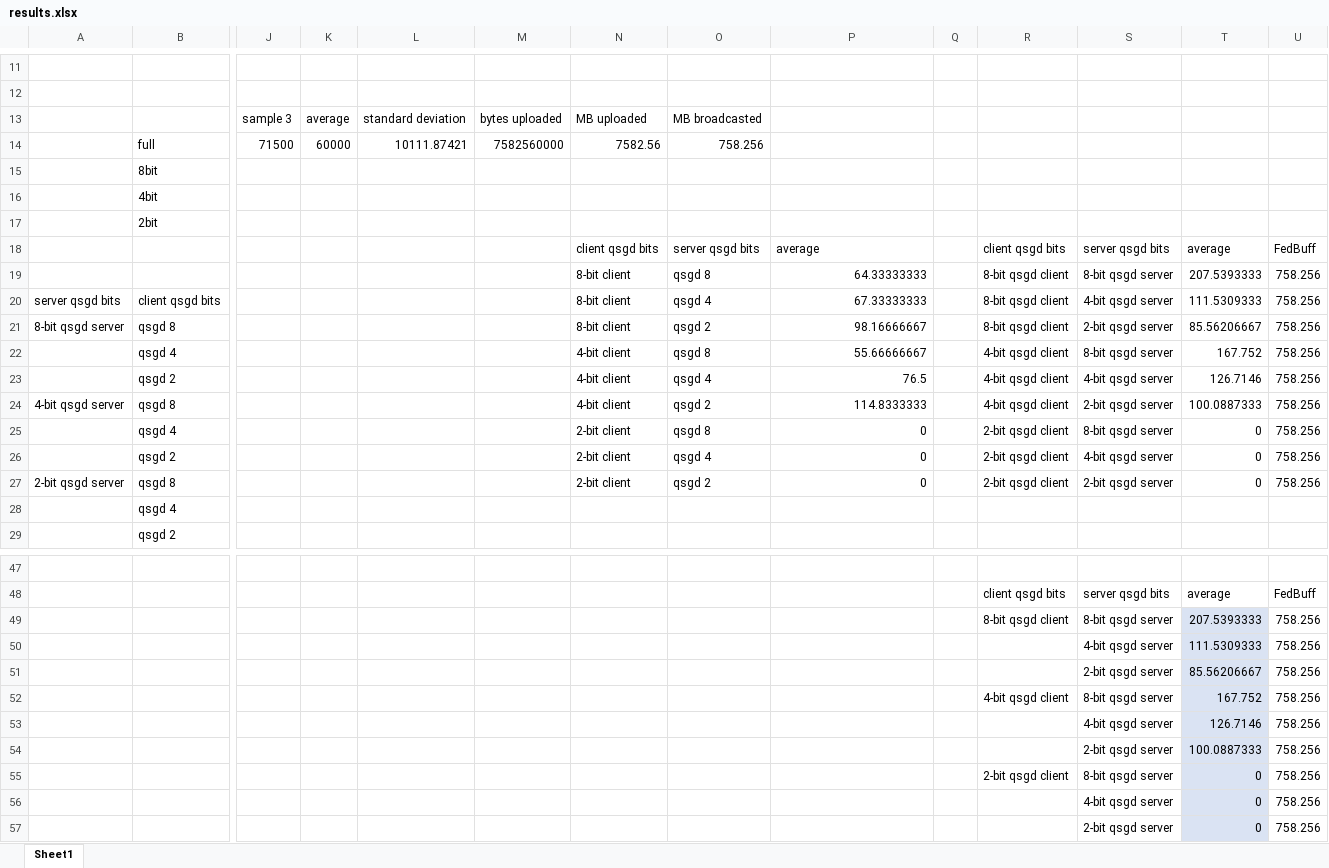
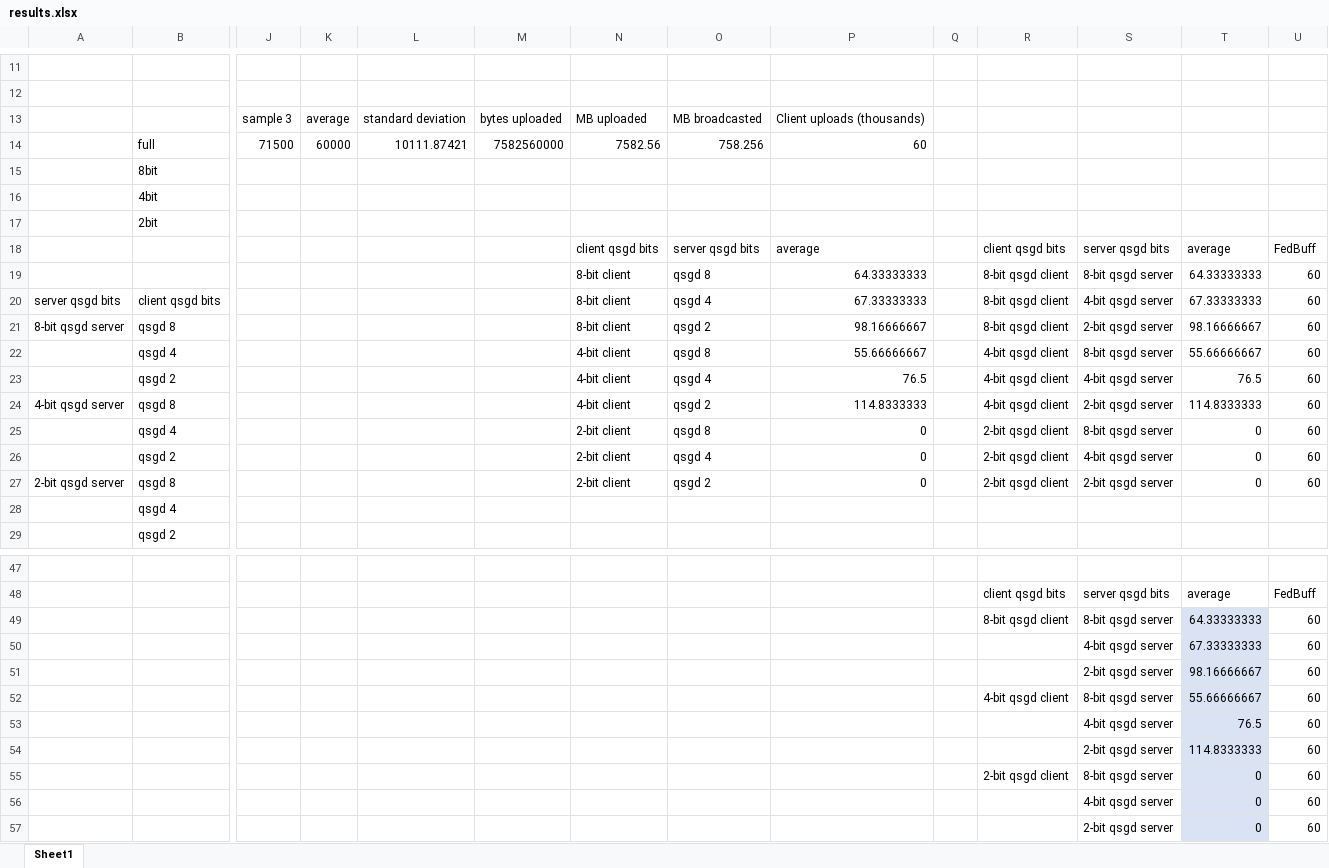
Before and after one commit to TomasOrtega/FLSim, an Excel workbook: additional_experiments/cifar_dirichlet_server8/results.xlsx, sheet Sheet1, drawn as a sheet; only a part is shown, gaps mark what is left out; values as stored, in another font and other column widths than the file's, no borders; charts and pictures and table styles not drawn; removed rows and columns are numbered as before the commit, all else as after; rows hold the shown columns only; the diff covers the shown part only; the diff names each change by its address in the sheet, - before the commit and + after, or states it on an @@ line.

```diff
--- a/additional_experiments/cifar_dirichlet_server8/results.xlsx (sheet Sheet1)
+++ b/additional_experiments/cifar_dirichlet_server8/results.xlsx (sheet Sheet1)
-P13: (empty)
+P13: Client uploads (thousands)
-P14: (empty)
+P14: 60
-T19: 207.5393333
+T19: 64.33333333
-U19:U27: 758.256
+U19:U27: 60
-T20: 111.5309333
+T20: 67.33333333
-T21: 85.56206667
+T21: 98.16666667
-T22: 167.752
+T22: 55.66666667
-T23: 126.7146
+T23: 76.5
-T24: 100.0887333
+T24: 114.8333333
-T49: 207.5393333
+T49: 64.33333333
-U49: 758.256
+U49: 60
-row 50:  |  |  |  |  |  |  |  |  |  |  | 4-bit qsgd server | 111.5309333 | 758.256
-row 51:  |  |  |  |  |  |  |  |  |  |  | 2-bit qsgd server | 85.56206667 | 758.256
-row 52:  |  |  |  |  |  |  |  |  |  | 4-bit qsgd client | 8-bit qsgd server | 167.752 | 758.256
-row 53:  |  |  |  |  |  |  |  |  |  |  | 4-bit qsgd server | 126.7146 | 758.256
-row 54:  |  |  |  |  |  |  |  |  |  |  | 2-bit qsgd server | 100.0887333 | 758.256
+row 50:  |  |  |  |  |  |  |  |  |  |  | 4-bit qsgd server | 67.33333333 | 60
+row 51:  |  |  |  |  |  |  |  |  |  |  | 2-bit qsgd server | 98.16666667 | 60
+row 52:  |  |  |  |  |  |  |  |  |  | 4-bit qsgd client | 8-bit qsgd server | 55.66666667 | 60
+row 53:  |  |  |  |  |  |  |  |  |  |  | 4-bit qsgd server | 76.5 | 60
+row 54:  |  |  |  |  |  |  |  |  |  |  | 2-bit qsgd server | 114.8333333 | 60
-U55:U57: 758.256
+U55:U57: 60
```
Also changed, not shown: 15 edited cells elsewhere in this sheet, formulas that keep their value, charts or pictures, 2 other files.
